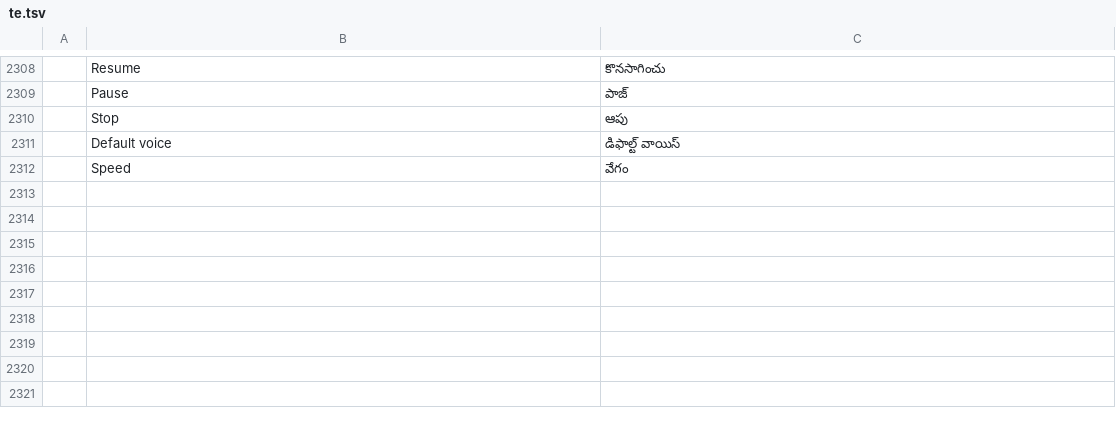
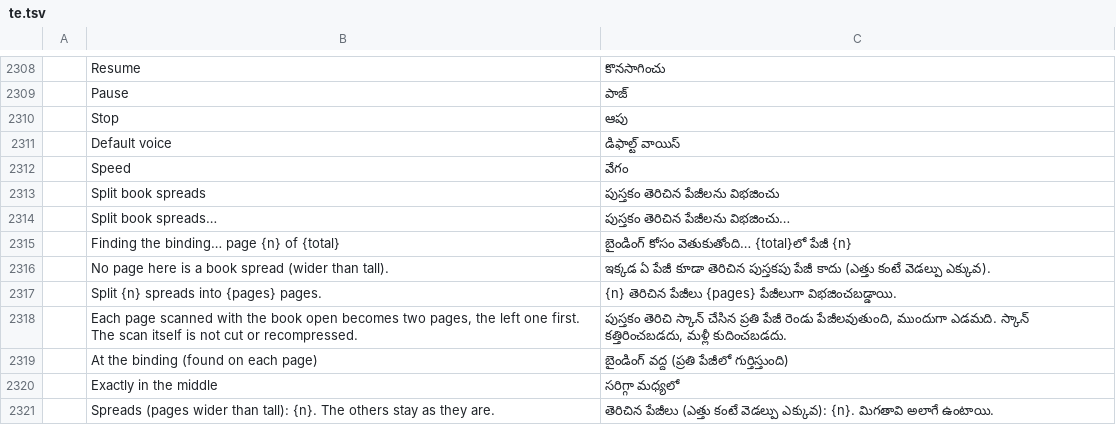
Before and after one commit to contato846/pdfcraft, a TSV file: crates/ui-egui/src/i18n/te.tsv, drawn as a sheet; only a part is shown, gaps mark what is left out; the diff names each change by its address in the sheet, - before the commit and + after, or states it on an @@ line.

```diff
--- a/crates/ui-egui/src/i18n/te.tsv
+++ b/crates/ui-egui/src/i18n/te.tsv
+row 2313:  | Split book spreads | పుస్తకం తెరిచిన పేజీలను విభజించు
+row 2314:  | Split book spreads… | పుస్తకం తెరిచిన పేజీలను విభజించు…
+row 2315:  | Finding the binding… page {n} of {total} | బైండింగ్ కోసం వెతుకుతోంది… {total}లో పేజీ {n}
+row 2316:  | No page here is a book spread (wider than tall). | ఇక్కడ ఏ పేజీ కూడా తెరిచిన పుస్తకపు పేజీ కాదు (ఎత్తు కంటే వెడల్పు ఎక్కువ).
+row 2317:  | Split {n} spreads into {pages} pages. | {n} తెరిచిన పేజీలు {pages} పేజీలుగా విభజించబడ్డాయి.
+row 2318:  | Each page scanned with the book open becomes two pages, the left one first. The scan itself is not cut or recompressed. | పుస్తకం తెరిచి స్కాన్ చేసిన ప్రతి పేజీ రెండు పేజీలవుతుంది, ముందుగా ఎడమది. స్కాన్ కత్తిరించబడదు, మళ్లీ కుదించబడదు.
+row 2319:  | At the binding (found on each page) | బైండింగ్ వద్ద (ప్రతి పేజీలో గుర్తిస్తుంది)
+row 2320:  | Exactly in the middle | సరిగ్గా మధ్యలో
+row 2321:  | Spreads (pages wider than tall): {n}. The others stay as they are. | తెరిచిన పేజీలు (ఎత్తు కంటే వెడల్పు ఎక్కువ): {n}. మిగతావి అలాగే ఉంటాయి.
```
Also changed, not shown: crates/ui-egui/src/i18n/bg.tsv, crates/ui-egui/src/i18n/el.tsv, 27 other files.
